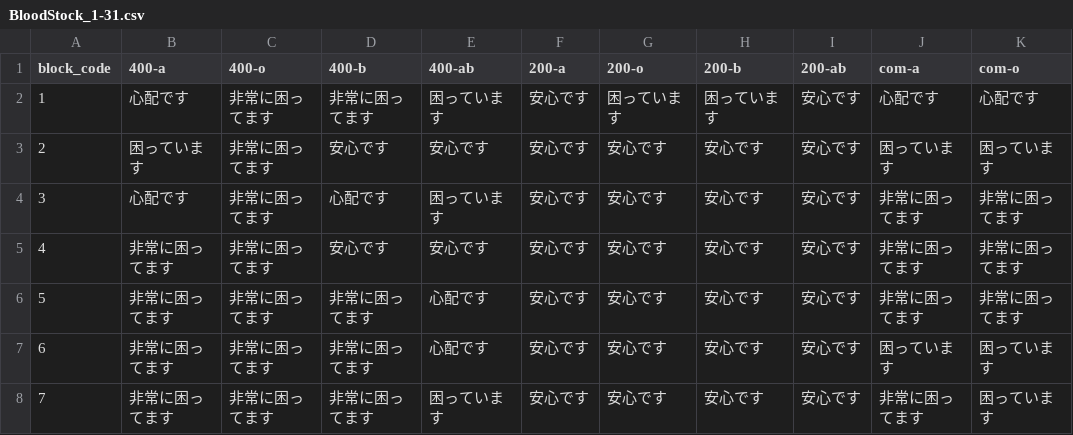
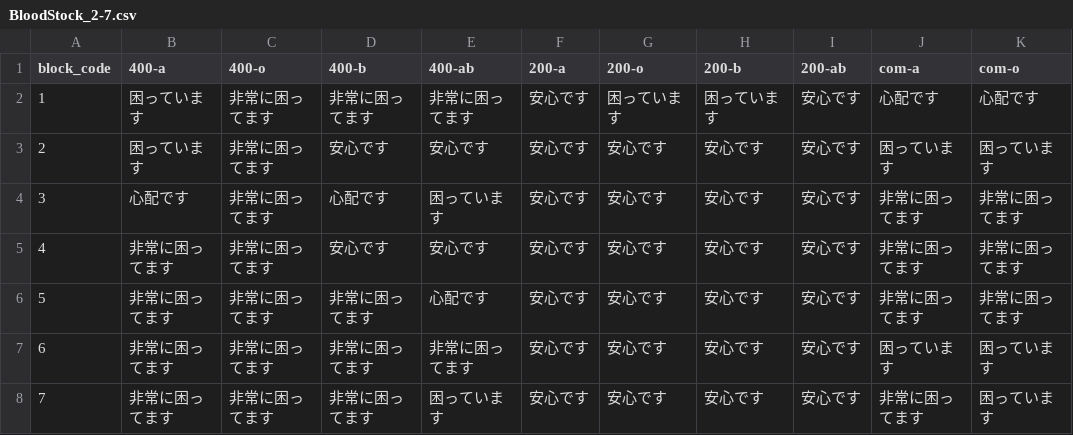
Before and after one commit to 5522079/kenketsu-navi, a CSV file: data/BloodStock_2-7.csv (was data/BloodStock_1-31.csv), drawn as a sheet; only a part is shown; the diff names each change by its address in the sheet, - before the commit and + after, or states it on an @@ line.

Commit message:
update

```diff
--- a/data/BloodStock_1-31.csv
+++ b/data/BloodStock_2-7.csv
-B2 (400-a): 心配です
+B2 (400-a): 困っています
-E2 (400-ab): 困っています
+E2 (400-ab): 非常に困ってます
-E7 (400-ab): 心配です
+E7 (400-ab): 非常に困ってます
```
